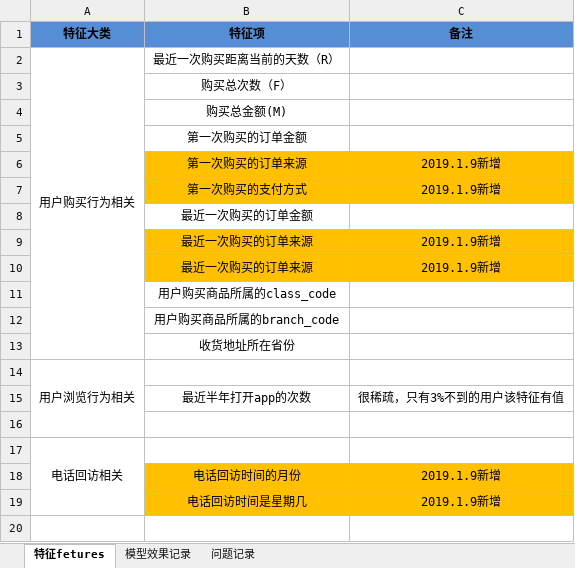
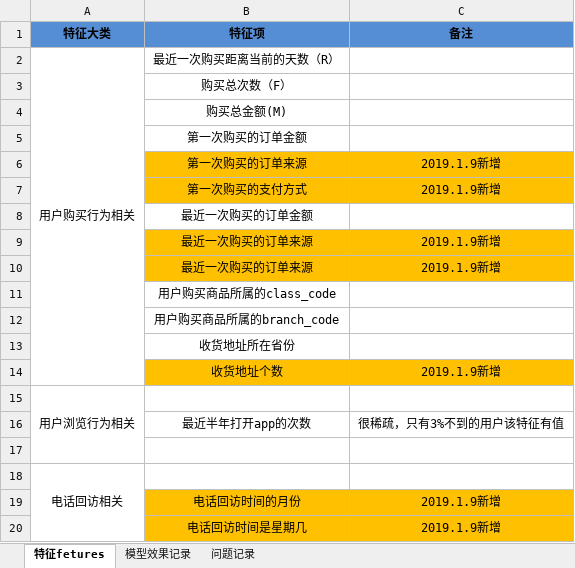
Before and after one commit to tusonggao/kefu_zhineng, an Excel workbook: 模型说明.xlsx, sheet 特征fetures, drawn as a sheet; values as stored, in another font and other column widths than the file's, no borders; the diff names each change by its address in the sheet, - before the commit and + after, or states it on an @@ line.

```diff
--- a/模型说明.xlsx (sheet 特征fetures)
+++ b/模型说明.xlsx (sheet 特征fetures)
+row 14:  | 收货地址个数 | 2019.1.9新增
```
Also changed, not shown: sheet 模型效果记录, 10 other files.
